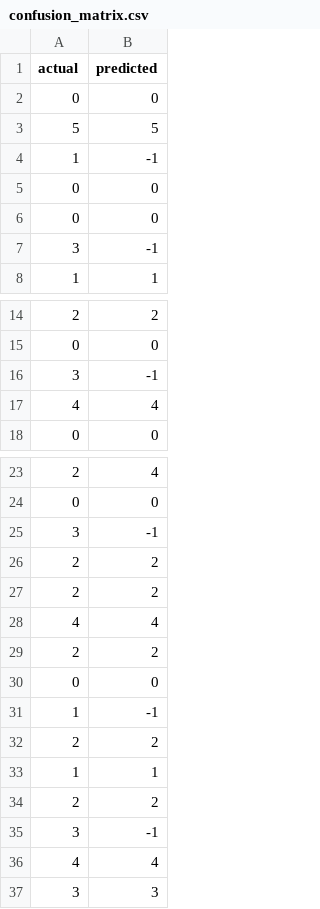
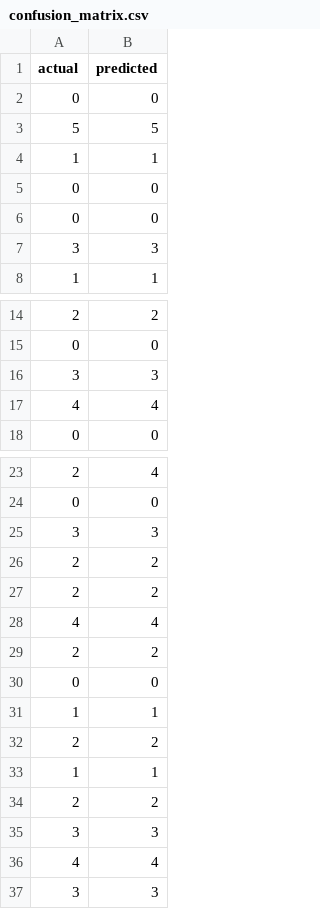
Before and after one commit to ridgerun-ai/dvc-tutorial-skin-disease-classifier, a CSV file: plots/confusion_matrix.csv, drawn as a sheet; only a part is shown, gaps mark what is left out.

```diff
--- a/plots/confusion_matrix.csv
+++ b/plots/confusion_matrix.csv
@@ -3,6 +3,6 @@ actual,predicted
 5,5
-1,-1
+1,1
 0,0
 0,0
-3,-1
+3,3
 1,1
@@ -15,3 +15,3 @@ actual,predicted
 0,0
-3,-1
+3,3
 4,4
@@ -24,3 +24,3 @@ actual,predicted
 0,0
-3,-1
+3,3
 2,2
@@ -30,3 +30,3 @@ actual,predicted
 0,0
-1,-1
+1,1
 2,2
@@ -34,3 +34,3 @@ actual,predicted
 2,2
-3,-1
+3,3
 4,4
```
Also changed, not shown: 3 other files.
